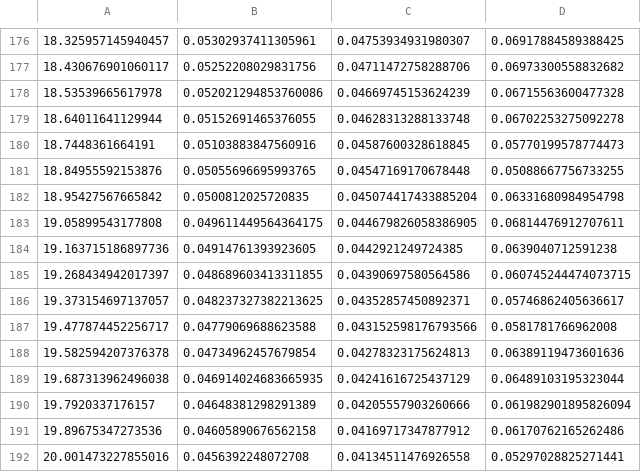
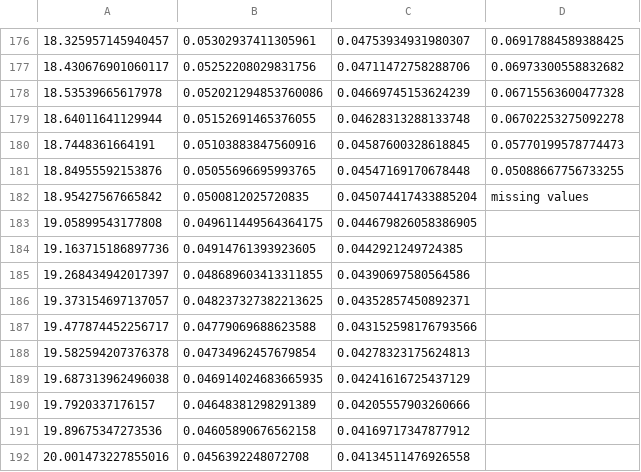
Before and after one commit to ffevotte/plotz, a CSV file: examples/02-file/mydata.csv, drawn as a sheet; only a part is shown, gaps mark what is left out.

Commit message:
Handle missing values in data files

```diff
--- a/examples/02-file/mydata.csv
+++ b/examples/02-file/mydata.csv
@@ -181,12 +181,12 @@
 18.84955592153876   ; 0.05055696695993765  ; 0.04547169170678448  ; 0.05088667756733255
-18.95427567665842   ; 0.0500812025720835   ; 0.045074417433885204 ; 0.06331680984954798
-19.05899543177808   ; 0.049611449564364175 ; 0.044679826058386905 ; 0.06814476912707611
-19.163715186897736  ; 0.04914761393923605  ; 0.0442921249724385   ; 0.0639040712591238
-19.268434942017397  ; 0.048689603413311855 ; 0.04390697580564586  ; 0.060745244474073715
-19.373154697137057  ; 0.048237327382213625 ; 0.04352857450892371  ; 0.05746862405636617
-19.477874452256717  ; 0.04779069688623588  ; 0.043152598176793566 ; 0.0581781766962008
-19.582594207376378  ; 0.04734962457679854  ; 0.04278323175624813  ; 0.06389119473601636
-19.687313962496038  ; 0.046914024683665935 ; 0.04241616725437129  ; 0.06489103195323044
-19.7920337176157    ; 0.04648381298291389  ; 0.04205557903260666  ; 0.061982901895826094
-19.89675347273536   ; 0.04605890676562158  ; 0.04169717347877912  ; 0.06170762165262486
-20.001473227855016  ; 0.0456392248072708   ; 0.04134511476926558  ; 0.05297028825271441
+18.95427567665842   ; 0.0500812025720835   ; 0.045074417433885204 ; missing values
+19.05899543177808   ; 0.049611449564364175 ; 0.044679826058386905 ;
+19.163715186897736  ; 0.04914761393923605  ; 0.0442921249724385   ;
+19.268434942017397  ; 0.048689603413311855 ; 0.04390697580564586  ;
+19.373154697137057  ; 0.048237327382213625 ; 0.04352857450892371  ;
+19.477874452256717  ; 0.04779069688623588  ; 0.043152598176793566 ;
+19.582594207376378  ; 0.04734962457679854  ; 0.04278323175624813  ;
+19.687313962496038  ; 0.046914024683665935 ; 0.04241616725437129  ;
+19.7920337176157    ; 0.04648381298291389  ; 0.04205557903260666  ;
+19.89675347273536   ; 0.04605890676562158  ; 0.04169717347877912  ;
+20.001473227855016  ; 0.0456392248072708   ; 0.04134511476926558  ;
```
Also changed, not shown: 1 other file.
